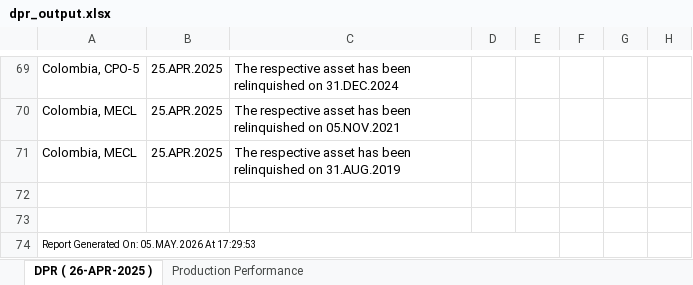
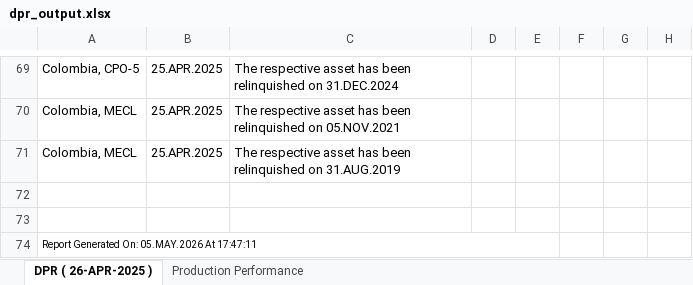
Before and after one commit to vaibhavdiligent/ONGC-CST-Purchase-Date-Sharing-, an Excel workbook: dpr_output.xlsx, sheet DPR ( 26-APR-2025 ), drawn as a sheet; only a part is shown, gaps mark what is left out; values as stored, in another font and other column widths than the file's, no borders; charts and pictures not drawn; the diff names each change by its address in the sheet, - before the commit and + after, or states it on an @@ line.

Commit message:
Add files via upload

```diff
--- a/dpr_output.xlsx (sheet DPR ( 26-APR-2025 ))
+++ b/dpr_output.xlsx (sheet DPR ( 26-APR-2025 ))
-A74: Report Generated On: 05.MAY.2026 At 17:29:53
+A74: Report Generated On: 05.MAY.2026 At 17:47:11
```
Also changed, not shown: charts or pictures.
